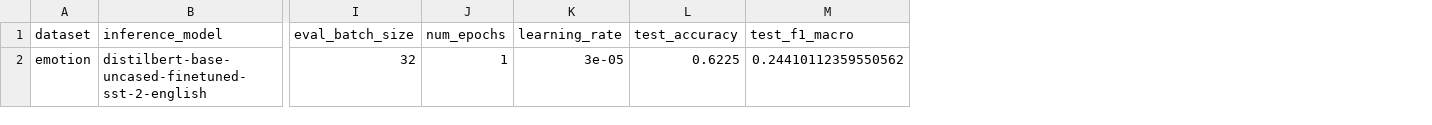
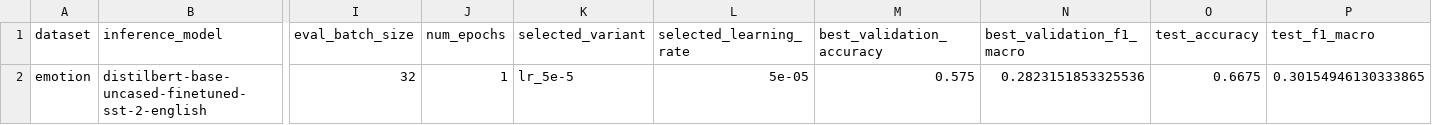
Before and after one commit to MouFrog/Damir, a CSV file: homeworks/HW13/artifacts/metrics_summary.csv, drawn as a sheet; only a part is shown, gaps mark what is left out; removed rows and columns are numbered as before the commit, all else as after; the diff names each change by its address in the sheet, - before the commit and + after, or states it on an @@ line.

```diff
--- a/homeworks/HW13/artifacts/metrics_summary.csv
+++ b/homeworks/HW13/artifacts/metrics_summary.csv
-column K (learning_rate), row 2: 3e-05
+column K (selected_variant), row 2: lr_5e-5
+column L (selected_learning_rate), row 2: 5e-05
+column M (best_validation_accuracy), row 2: 0.575
+column N (best_validation_f1_macro), row 2: 0.2823151853325536
-O2 (test_accuracy): 0.6225
+O2 (test_accuracy): 0.6675
-P2 (test_f1_macro): 0.24410112359550562
+P2 (test_f1_macro): 0.30154946130333865
```
Also changed, not shown: homeworks/HW13/artifacts/sample_predictions.csv, 2 other files.
